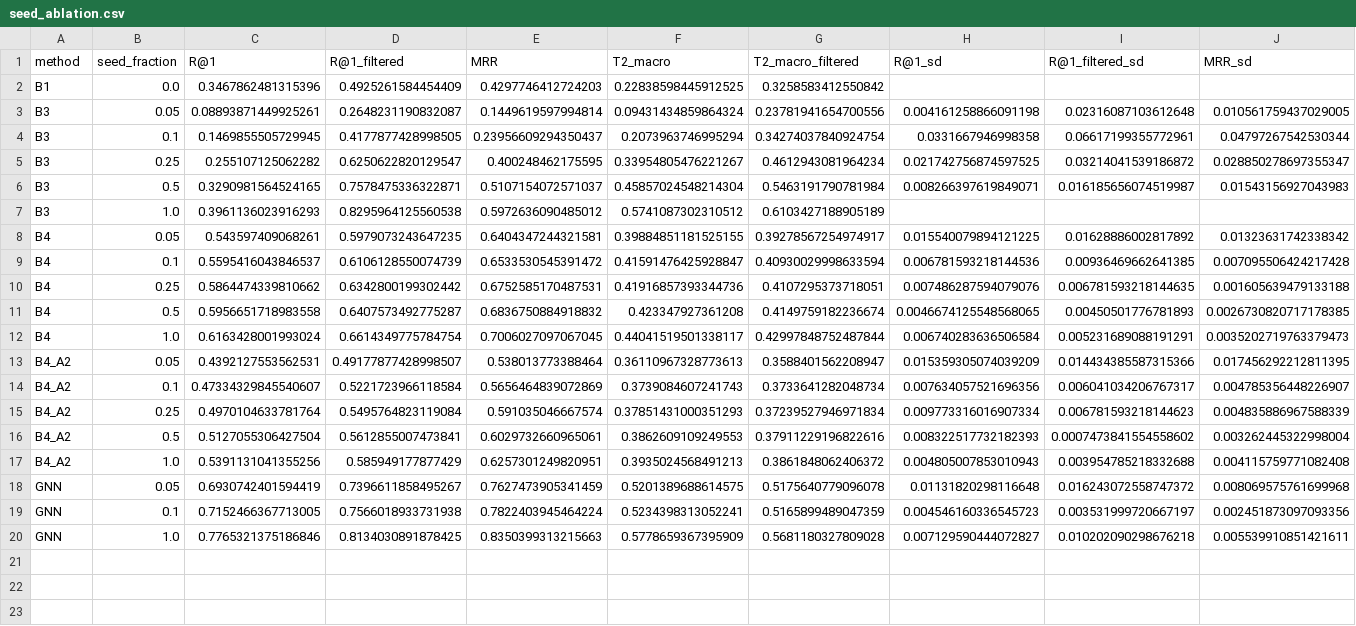
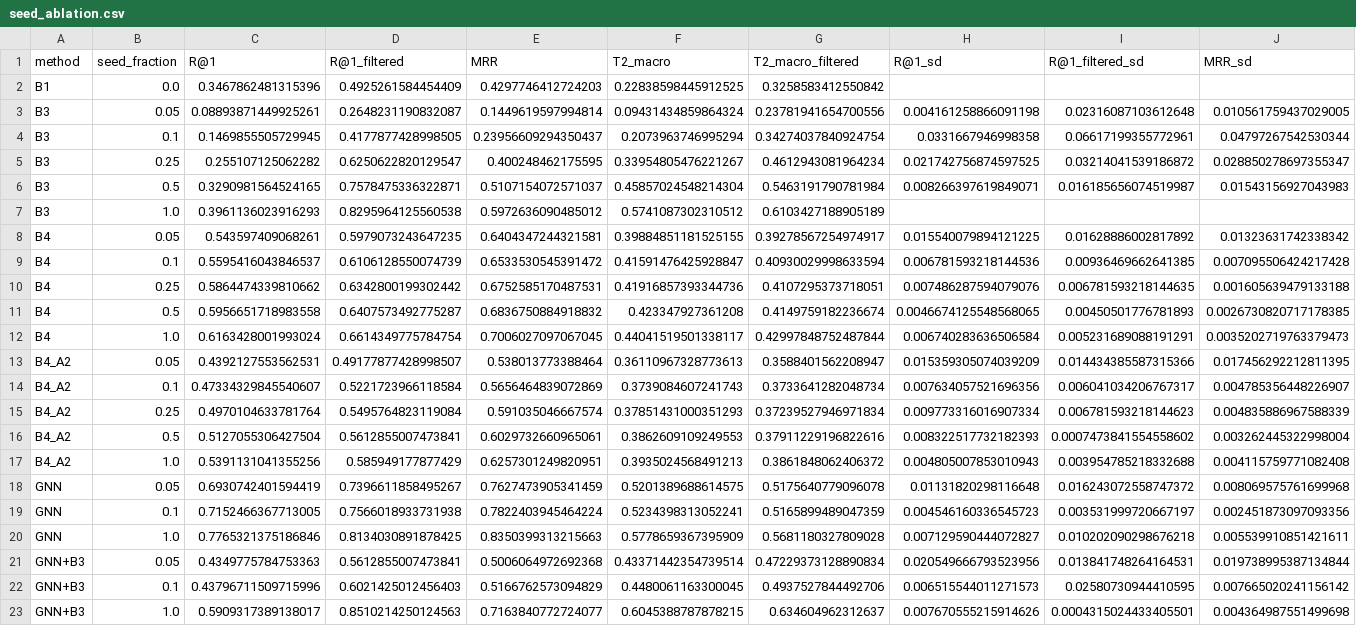
Before and after one commit to prabhu-omkar/Cross-Connectome-Neuron-Matching, a CSV file: results/seed_ablation.csv, drawn as a sheet; only a part is shown; rows hold the shown columns only; the diff names each change by its address in the sheet, - before the commit and + after, or states it on an @@ line.

```diff
--- a/results/seed_ablation.csv
+++ b/results/seed_ablation.csv
+row 21: GNN+B3 | 0.05 | 0.4349775784753363 | 0.5612855007473841 | 0.5006064972692368 | 0.43371442354739514 | 0.47229373128890834 | 0.020549666793523956 | 0.013841748264164531 | 0.019738995387134844
+row 22: GNN+B3 | 0.1 | 0.43796711509715996 | 0.6021425012456403 | 0.5166762573094829 | 0.4480061163300045 | 0.4937527844492706 | 0.006515544011271573 | 0.02580730944410595 | 0.007665020241156142
+row 23: GNN+B3 | 1.0 | 0.5909317389138017 | 0.8510214250124563 | 0.7163840772724077 | 0.6045388787878215 | 0.634604962312637 | 0.007670555215914626 | 0.0004315024433405501 | 0.004364987551499698
```
Also changed, not shown: results/baselines.csv, results/baselines_all_runs.csv, 12 other files.
